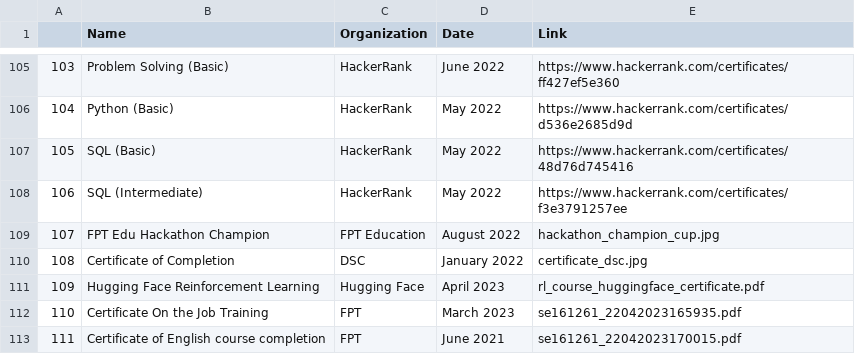
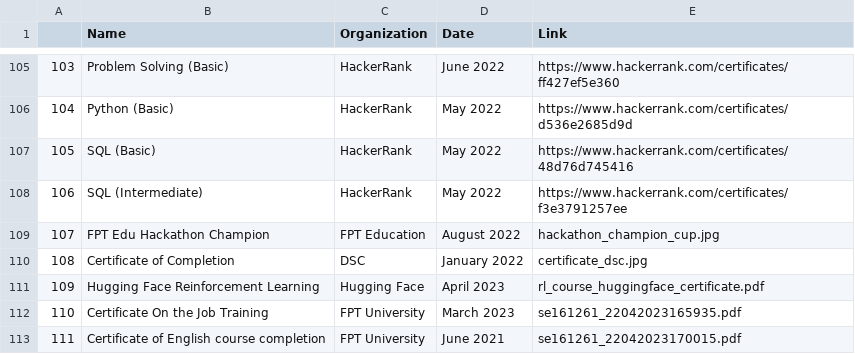
Before and after one commit to ndhieunguyen/accomplishment, a CSV file: accomplishment.csv, drawn as a sheet; only a part is shown, gaps mark what is left out.

```diff
--- a/accomplishment.csv
+++ b/accomplishment.csv
@@ -113,3 +113,3 @@
 109,Hugging Face Reinforcement Learning,Hugging Face,April 2023,rl_course_huggingface_certificate.pdf
-110,Certificate On the Job Training,FPT,March 2023,se161261_22042023165935.pdf
-111,Certificate of English course completion,FPT,June 2021,se161261_22042023170015.pdf
+110,Certificate On the Job Training,FPT University,March 2023,se161261_22042023165935.pdf
+111,Certificate of English course completion,FPT University,June 2021,se161261_22042023170015.pdf
```
Also changed, not shown: 4 other files.
